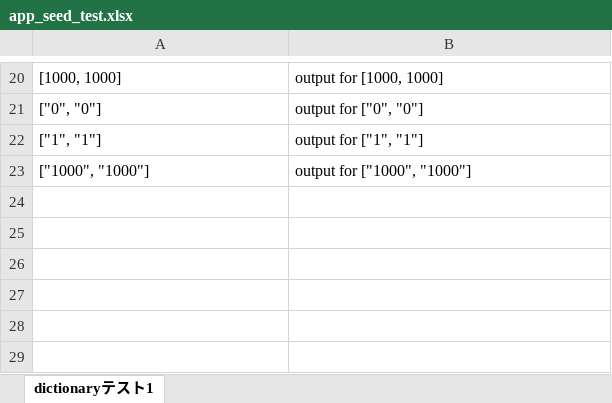
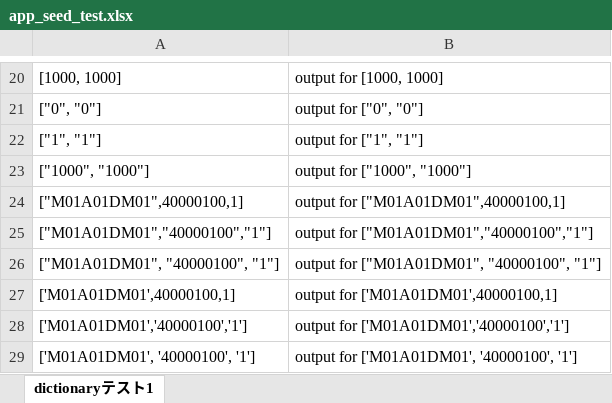
Before and after one commit to groovenauts/fontana_sample, an Excel workbook: app/seeds/app_seed_test.xlsx, sheet dictionaryテスト1, drawn as a sheet; only a part is shown, gaps mark what is left out; values as stored, in another font and other column widths than the file's, no borders; the diff names each change by its address in the sheet, - before the commit and + after, or states it on an @@ line.

```diff
--- a/app/seeds/app_seed_test.xlsx (sheet dictionaryテスト1)
+++ b/app/seeds/app_seed_test.xlsx (sheet dictionaryテスト1)
+row 24: ["M01A01DM01",40000100,1] | output for ["M01A01DM01",40000100,1]
+row 25: ["M01A01DM01","40000100","1"] | output for ["M01A01DM01","40000100","1"]
+row 26: ["M01A01DM01", "40000100", "1"] | output for ["M01A01DM01", "40000100", "1"]
+row 27: ['M01A01DM01',40000100,1] | output for ['M01A01DM01',40000100,1]
+row 28: ['M01A01DM01','40000100','1'] | output for ['M01A01DM01','40000100','1']
+row 29: ['M01A01DM01', '40000100', '1'] | output for ['M01A01DM01', '40000100', '1']
```
Also changed, not shown: 2 other files.
